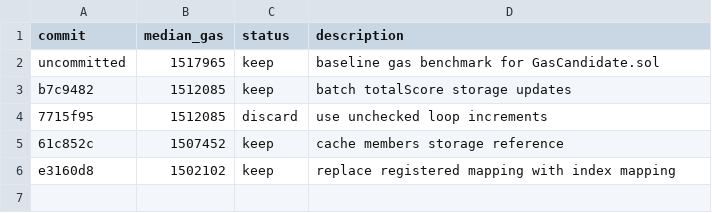
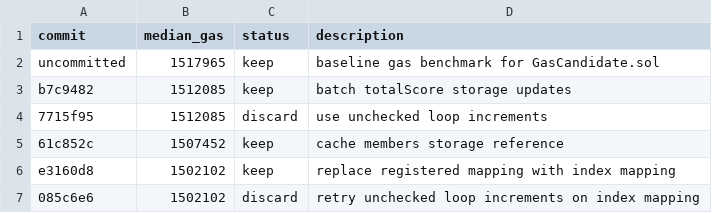
Before and after one commit to ibrahim1023/chain-autoresearch-mlx, a TSV file: results.gas.tsv, drawn as a sheet.

Commit message:
chore: discard unchecked retry run

```diff
--- a/results.gas.tsv
+++ b/results.gas.tsv
@@ -6 +6,2 @@ b7c9482	1512085	keep	batch totalScore storage updates
 e3160d8	1502102	keep	replace registered mapping with index mapping
+085c6e6	1502102	discard	retry unchecked loop increments on index mapping
```
Also changed, not shown: 1 other file.
